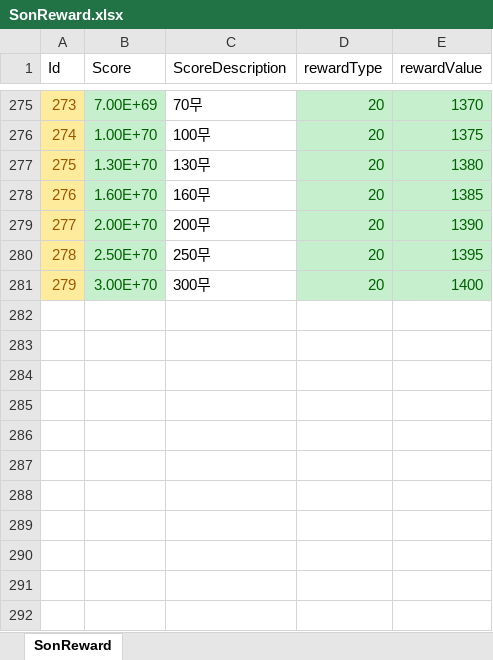
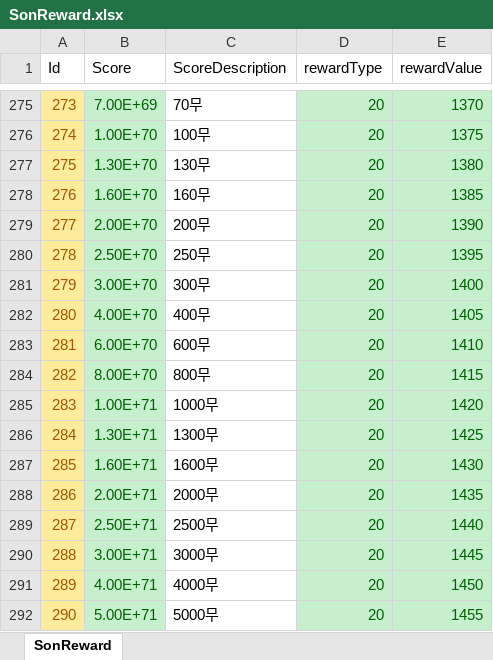
Before and after one commit to luckyzwei/Yosaki, an Excel workbook: Assets/06.Table/SonReward.xlsx, sheet SonReward, drawn as a sheet; only a part is shown, gaps mark what is left out; values as stored, in another font and other column widths than the file's, no borders; the diff names each change by its address in the sheet, - before the commit and + after, or states it on an @@ line.

```diff
--- a/Assets/06.Table/SonReward.xlsx (sheet SonReward)
+++ b/Assets/06.Table/SonReward.xlsx (sheet SonReward)
+row 282: 280 | 4.00E+70 | 400무 | 20 | 1405
+row 283: 281 | 6.00E+70 | 600무 | 20 | 1410
+row 284: 282 | 8.00E+70 | 800무 | 20 | 1415
+row 285: 283 | 1.00E+71 | 1000무 | 20 | 1420
+row 286: 284 | 1.30E+71 | 1300무 | 20 | 1425
+row 287: 285 | 1.60E+71 | 1600무 | 20 | 1430
+row 288: 286 | 2.00E+71 | 2000무 | 20 | 1435
+row 289: 287 | 2.50E+71 | 2500무 | 20 | 1440
+row 290: 288 | 3.00E+71 | 3000무 | 20 | 1445
+row 291: 289 | 4.00E+71 | 4000무 | 20 | 1450
+row 292: 290 | 5.00E+71 | 5000무 | 20 | 1455
```
Also changed, not shown: Assets/06.Table/SusanoTable.xlsx, 2 other files.
